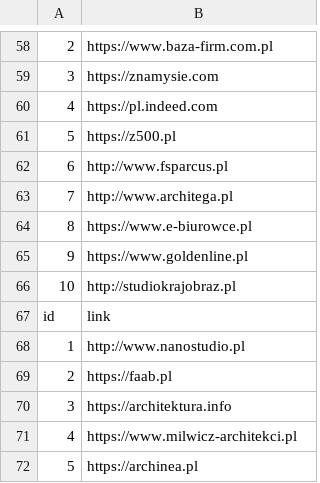
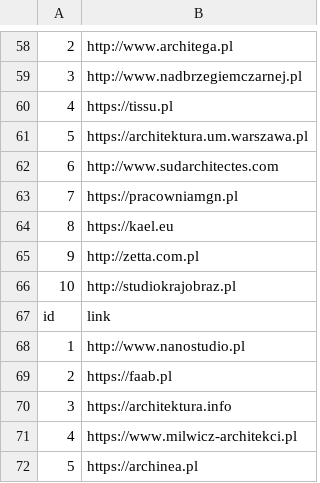
Before and after one commit to xandis520/ContactDataScraper, a CSV file: external_link_test.csv, drawn as a sheet; only a part is shown, gaps mark what is left out; the diff covers the shown part only; the diff names each change by its address in the sheet, - before the commit and + after, or states it on an @@ line.

```diff
--- a/external_link_test.csv
+++ b/external_link_test.csv
-B58: https://www.baza-firm.com.pl
+B58: http://www.architega.pl
-B59: https://znamysie.com
+B59: http://www.nadbrzegiemczarnej.pl
-B60: https://pl.indeed.com
+B60: https://tissu.pl
-B61: https://z500.pl
+B61: https://architektura.um.warszawa.pl
-B62: http://www.fsparcus.pl
+B62: http://www.sudarchitectes.com
-B63: http://www.architega.pl
+B63: https://pracowniamgn.pl
-B64: https://www.e-biurowce.pl
+B64: https://kael.eu
-B65: https://www.goldenline.pl
+B65: http://zetta.com.pl
```
Also changed, not shown: 51 edited cells elsewhere in this file, 6 other files.
